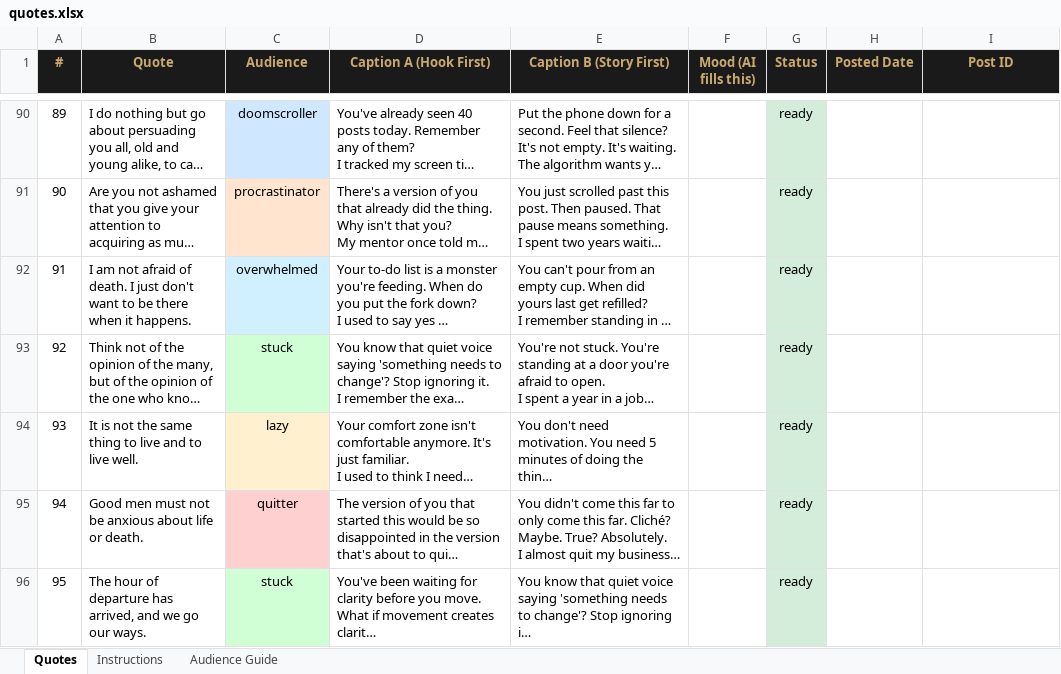
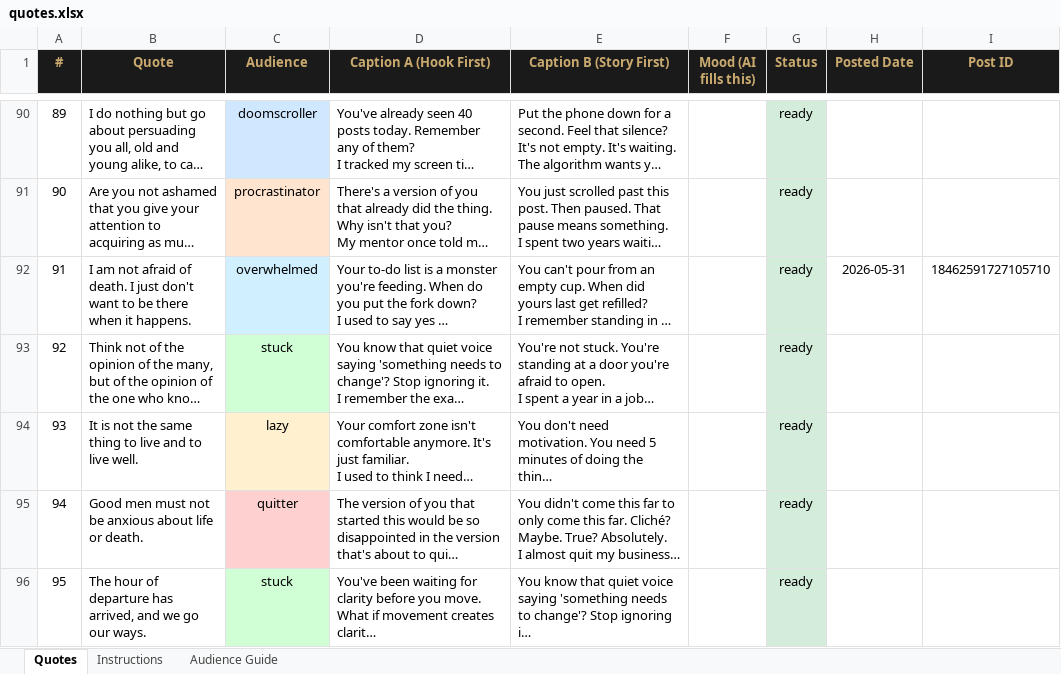
Before and after one commit to autsav/socrates-automation, an Excel workbook: quotes.xlsx, sheet Quotes, drawn as a sheet; only a part is shown, gaps mark what is left out; long unchanged cells end in …; values as stored, in another font and other column widths than the file's, no borders; the diff names each change by its address in the sheet, - before the commit and + after, or states it on an @@ line.

```diff
--- a/quotes.xlsx (sheet Quotes)
+++ b/quotes.xlsx (sheet Quotes)
-H92 (Posted Date): (empty)
+H92 (Posted Date): 2026-05-31
-I92 (Post ID): (empty)
+I92 (Post ID): 18462591727105710
```
Also changed, not shown: 20 other files.
